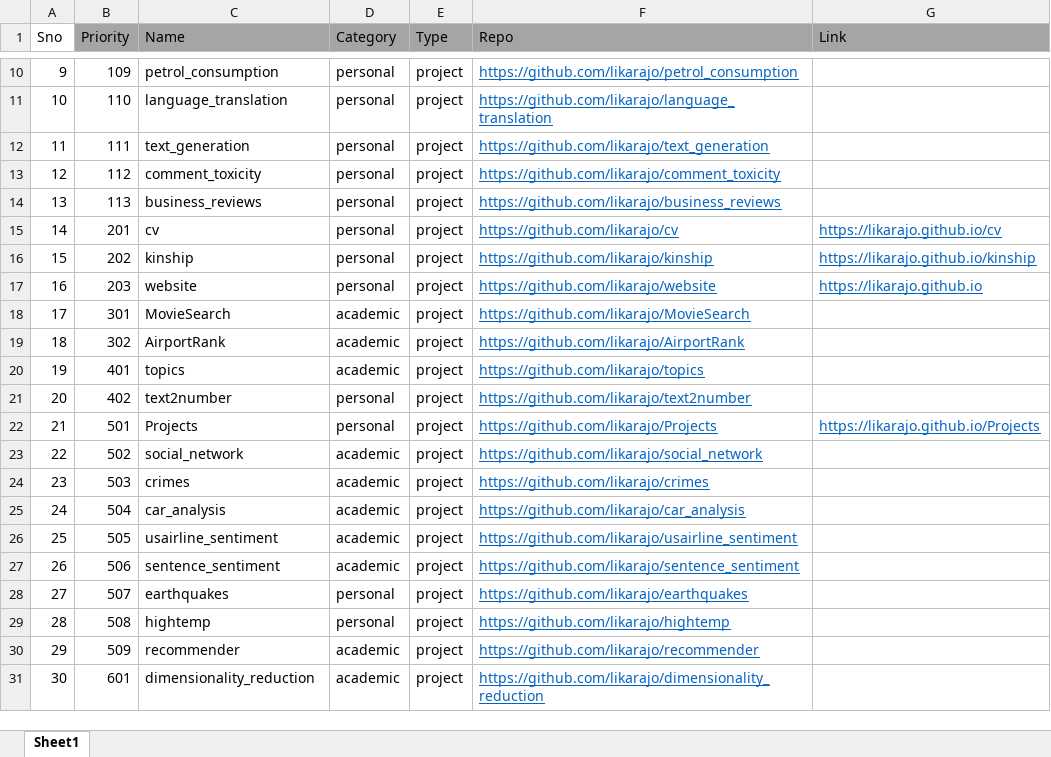
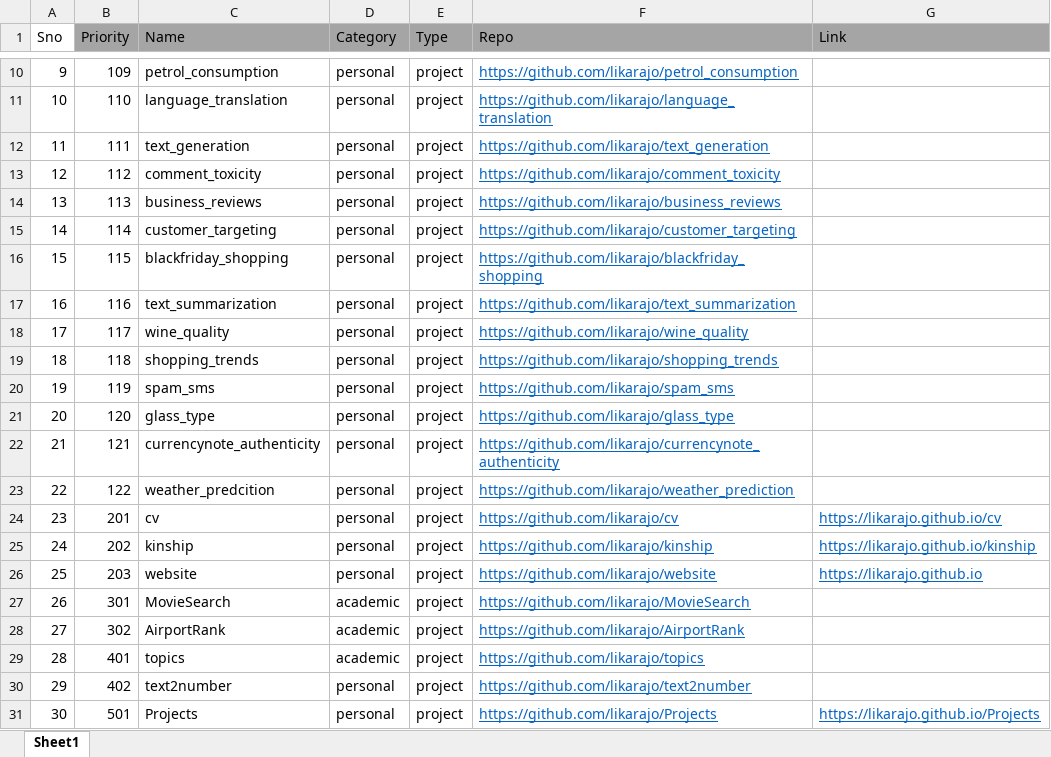
Before and after one commit to likarajo/Projects, an Excel workbook: portfolio.xlsx, sheet Sheet1, drawn as a sheet; only a part is shown, gaps mark what is left out; the shorter side is filled out with more unchanged rows; values as stored, in another font and other column widths than the file's, no borders; addresses are those after the commit; the diff names each change by its address in the sheet, - before the commit and + after, or states it on an @@ line.

```diff
--- a/portfolio.xlsx (sheet Sheet1)
+++ b/portfolio.xlsx (sheet Sheet1)
+row 15: 14 | 114 | customer_targeting | personal | project | https://github.com/likarajo/customer_targeting
+row 16: 15 | 115 | blackfriday_shopping | personal | project | https://github.com/likarajo/blackfriday_shopping
+row 17: 16 | 116 | text_summarization | personal | project | https://github.com/likarajo/text_summarization
+row 18: 17 | 117 | wine_quality | personal | project | https://github.com/likarajo/wine_quality
+row 19: 18 | 118 | shopping_trends | personal | project | https://github.com/likarajo/shopping_trends
+row 20: 19 | 119 | spam_sms | personal | project | https://github.com/likarajo/spam_sms
+row 21: 20 | 120 | glass_type | personal | project | https://github.com/likarajo/glass_type
+row 22: 21 | 121 | currencynote_authenticity | personal | project | https://github.com/likarajo/currencynote_authenticity
+row 23: 22 | 122 | weather_predcition | personal | project | https://github.com/likarajo/weather_prediction
@@ column A (Sno) renumbered from row 24 down @@
```
Also changed, not shown: 42 other files.
